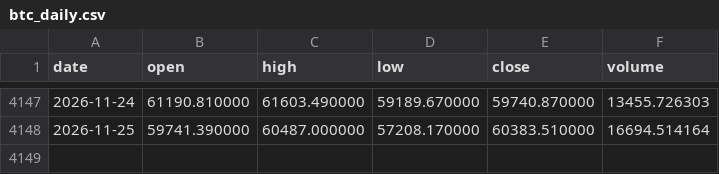
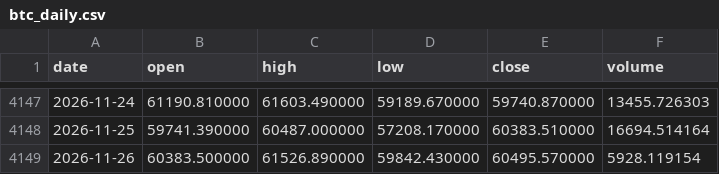
Before and after one commit to RubahX2/btc-up-or-down, a CSV file: data/btc_daily.csv, drawn as a sheet; only a part is shown, gaps mark what is left out; the diff names each change by its address in the sheet, - before the commit and + after, or states it on an @@ line.

```diff
--- a/data/btc_daily.csv
+++ b/data/btc_daily.csv
+row 4149: 2026-11-26 | 60383.500000 | 61526.890000 | 59842.430000 | 60495.570000 | 5928.119154
```
Also changed, not shown: data/funding_daily.csv, data/positioning.csv, 9 other files.
